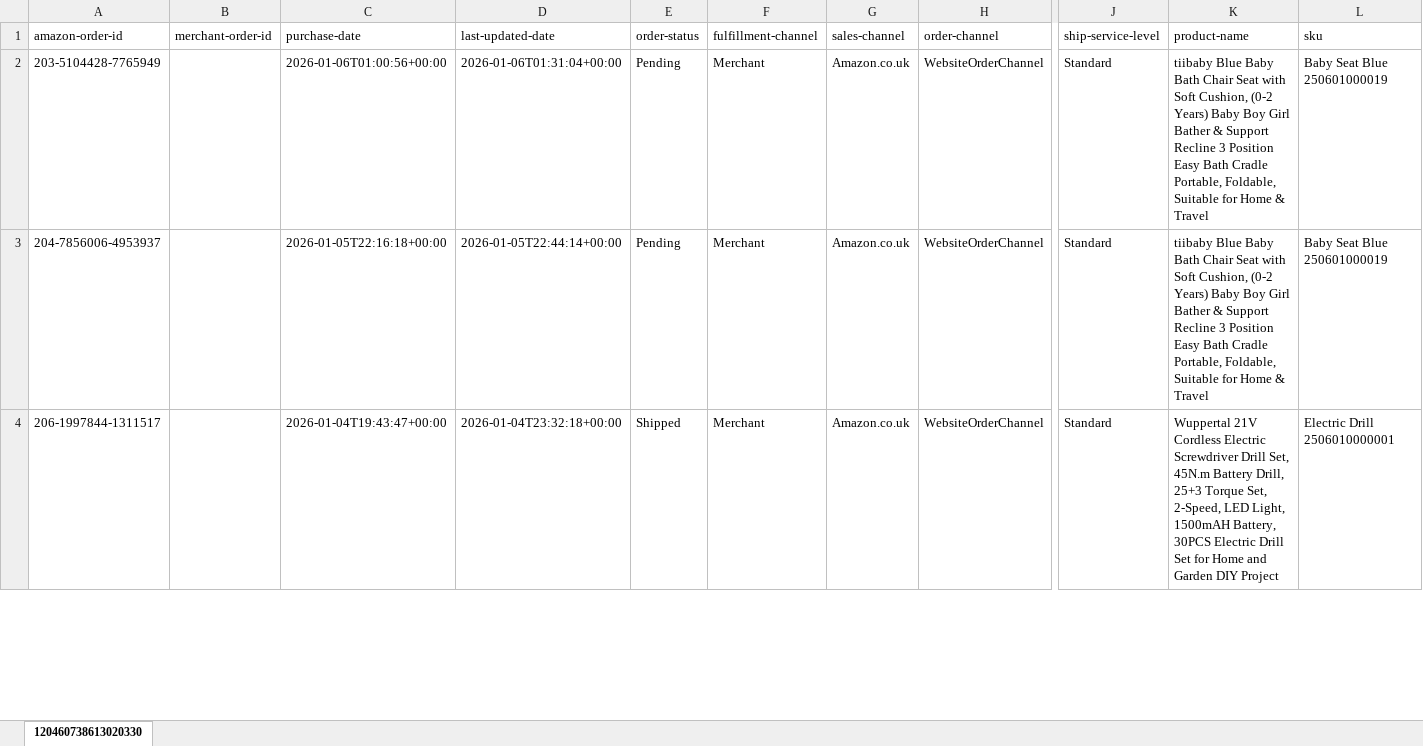
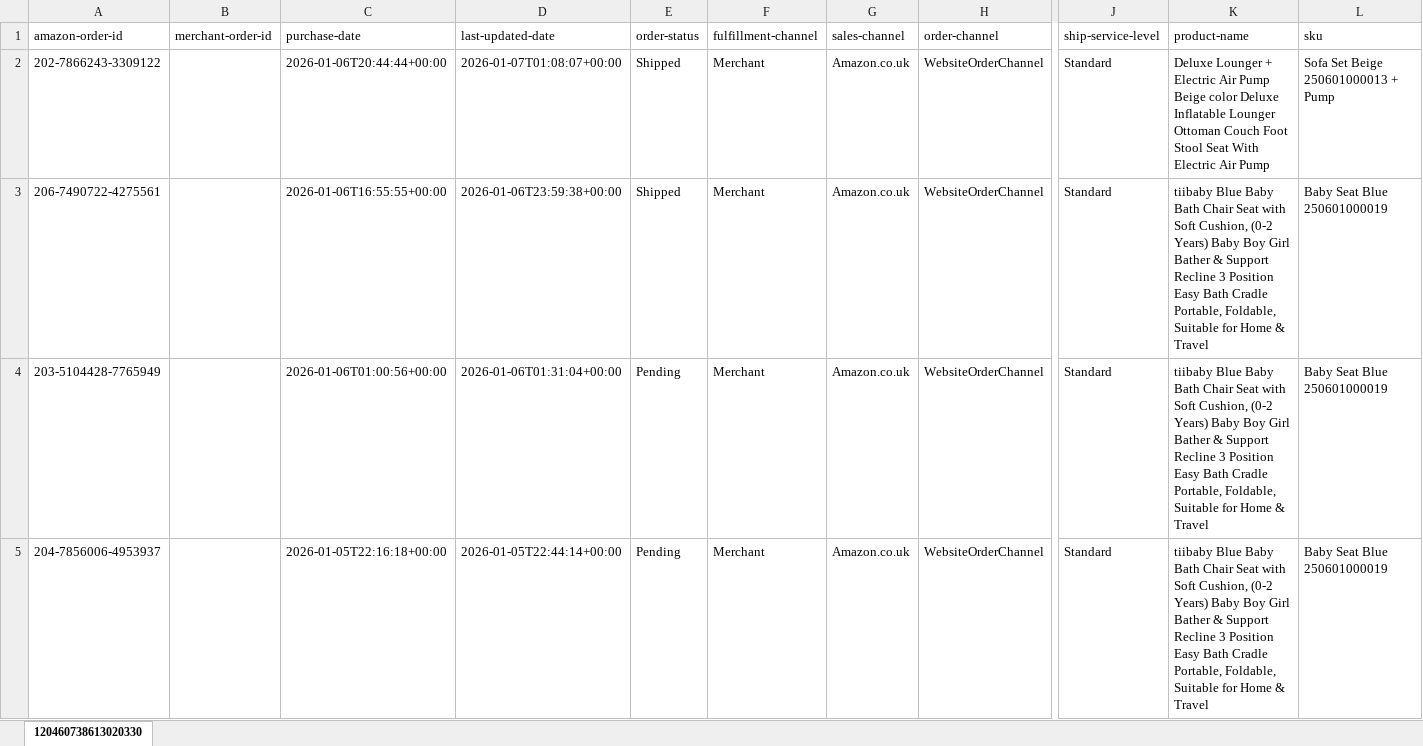
Before and after one commit to NIBH014B/BuckchiDailyReport, an Excel workbook: Raw Sales Data/Amazon.xlsx, sheet 120460738613020330, drawn as a sheet; only a part is shown, gaps mark what is left out; the shorter side is filled out with more unchanged rows; values as stored, in another font and other column widths than the file's, no borders; rows hold the shown columns only; the diff names each change by its address in the sheet, - before the commit and + after, or states it on an @@ line.

```diff
--- a/Raw Sales Data/Amazon.xlsx (sheet 120460738613020330)
+++ b/Raw Sales Data/Amazon.xlsx (sheet 120460738613020330)
+row 2: 202-7866243-3309122 |  | 2026-01-06T20:44:44+00:00 | 2026-01-07T01:08:07+00:00 | Shipped | Merchant | Amazon.co.uk | WebsiteOrderChannel | Standard | Deluxe Lounger + Electric Air Pump Beige color Deluxe Inflatable Lounger Ottoman Couch Foot Stool Seat With Electric Air Pump | Sofa Set Beige 250601000013 + Pump
+row 3: 206-7490722-4275561 |  | 2026-01-06T16:55:55+00:00 | 2026-01-06T23:59:38+00:00 | Shipped | Merchant | Amazon.co.uk | WebsiteOrderChannel | Standard | tiibaby Blue Baby Bath Chair Seat with Soft Cushion, (0-2 Years) Baby Boy Girl Bather & Support Recline 3 Position Easy Bath Cradle Portable, Foldable, Suitable for Home & Travel | Baby Seat Blue 250601000019
```
Also changed, not shown: Raw Sales Data/Buckchi.xlsx, Raw Sales Data/Vandey.xlsx.
